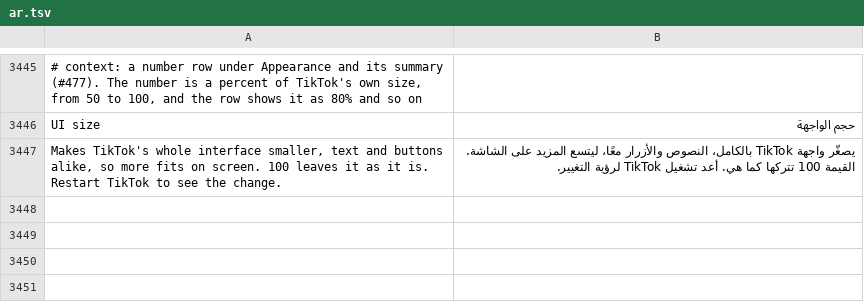
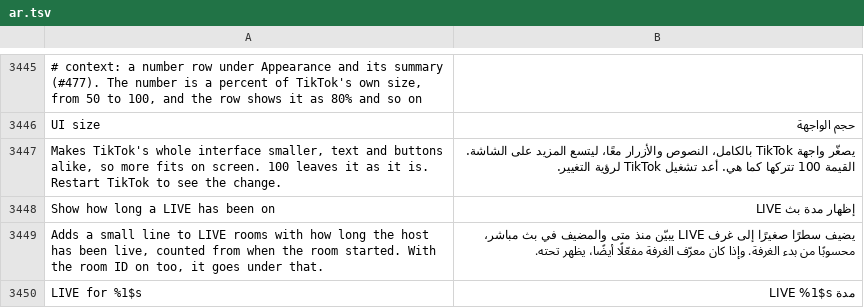
Before and after one commit to SysAdminDoc/HushFeed, a TSV file: extensions/tiktok/src/main/l10n/ar.tsv, drawn as a sheet; only a part is shown, gaps mark what is left out.

```diff
--- a/extensions/tiktok/src/main/l10n/ar.tsv
+++ b/extensions/tiktok/src/main/l10n/ar.tsv
@@ -3447 +3447,4 @@ UI size	حجم الواجهة
 Makes TikTok's whole interface smaller, text and buttons alike, so more fits on screen. 100 leaves it as it is. Restart TikTok to see the change.	يصغّر واجهة TikTok بالكامل، النصوص والأزرار معًا، ليتسع المزيد على الشاشة. القيمة 100 تتركها كما هي. أعد تشغيل TikTok لرؤية التغيير.
+Show how long a LIVE has been on	إظهار مدة بث LIVE
+Adds a small line to LIVE rooms with how long the host has been live, counted from when the room started. With the room ID on too, it goes under that.	يضيف سطرًا صغيرًا إلى غرف LIVE يبيّن منذ متى والمضيف في بث مباشر، محسوبًا من بدء الغرفة. وإذا كان معرّف الغرفة مفعّلًا أيضًا، يظهر تحته.
+LIVE for %1$s	مدة LIVE %1$s
```
Also changed, not shown: extensions/tiktok/src/main/l10n/az.tsv, extensions/tiktok/src/main/l10n/ru.tsv, 32 other files.
